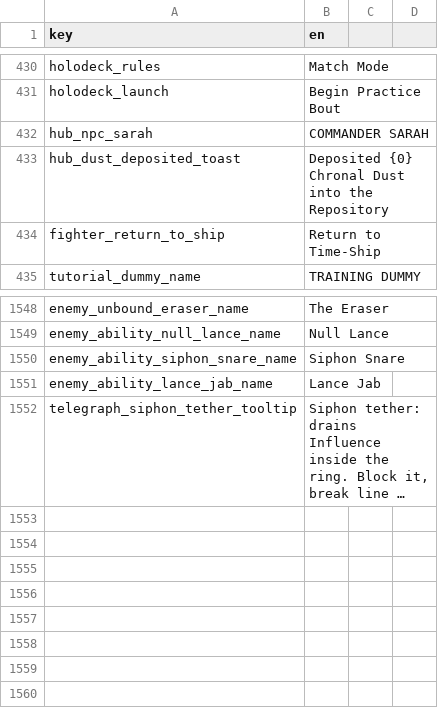
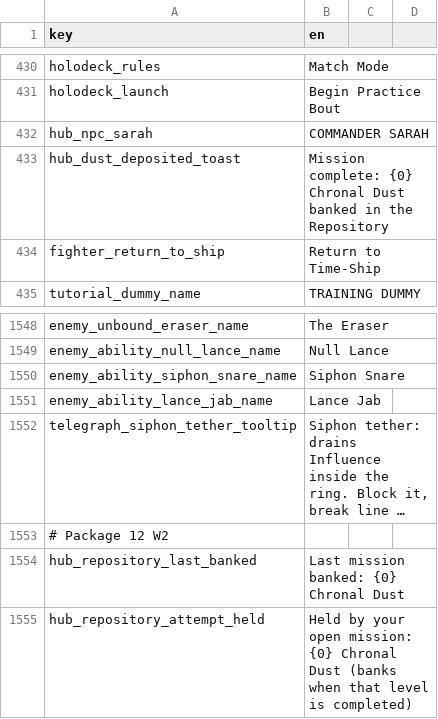
Before and after one commit to malakey/fighters-through-time-v3, a CSV file: localization/en.csv, drawn as a sheet; only a part is shown, gaps mark what is left out; long unchanged cells end in …; the diff names each change by its address in the sheet, - before the commit and + after, or states it on an @@ line.

```diff
--- a/localization/en.csv
+++ b/localization/en.csv
-B433 (en): Deposited {0} Chronal Dust into the Repository
+B433 (en): Mission complete: {0} Chronal Dust banked in the Repository
+row 1553: # Package 12 W2
+row 1554: hub_repository_last_banked | Last mission banked: {0} Chronal Dust
+row 1555: hub_repository_attempt_held | Held by your open mission: {0} Chronal Dust (banks when that level is completed)
```
Also changed, not shown: 43 other files.
